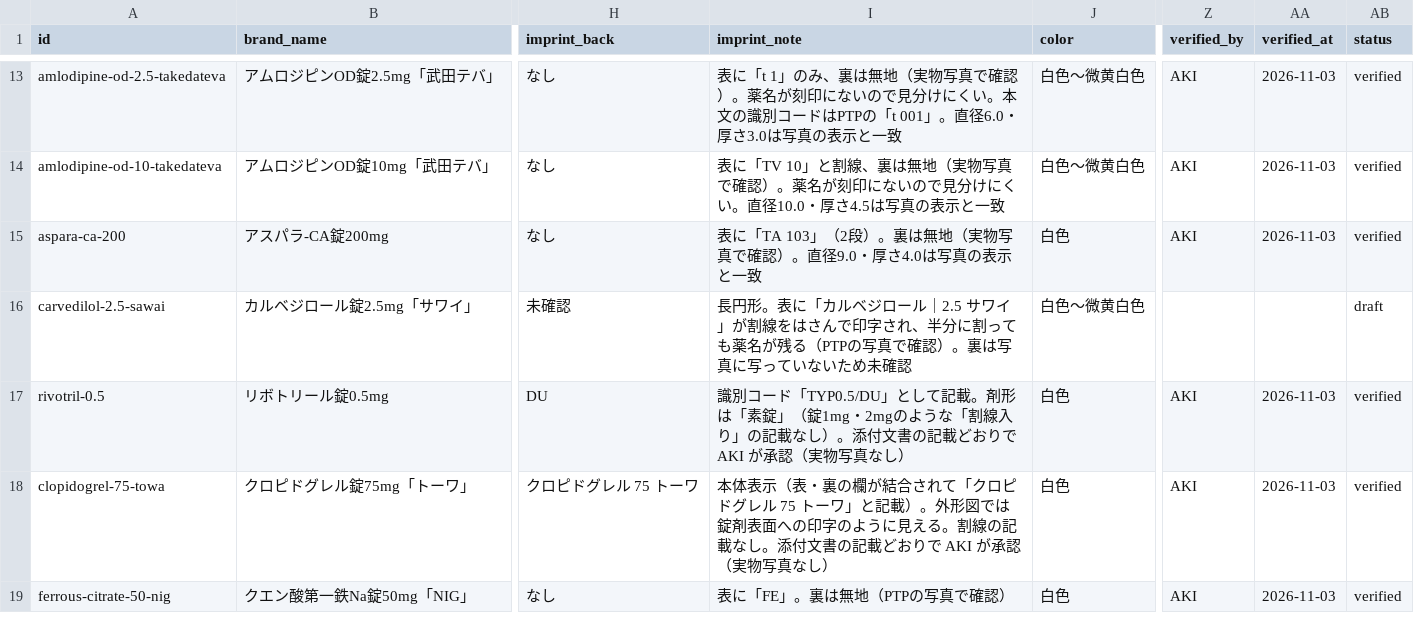
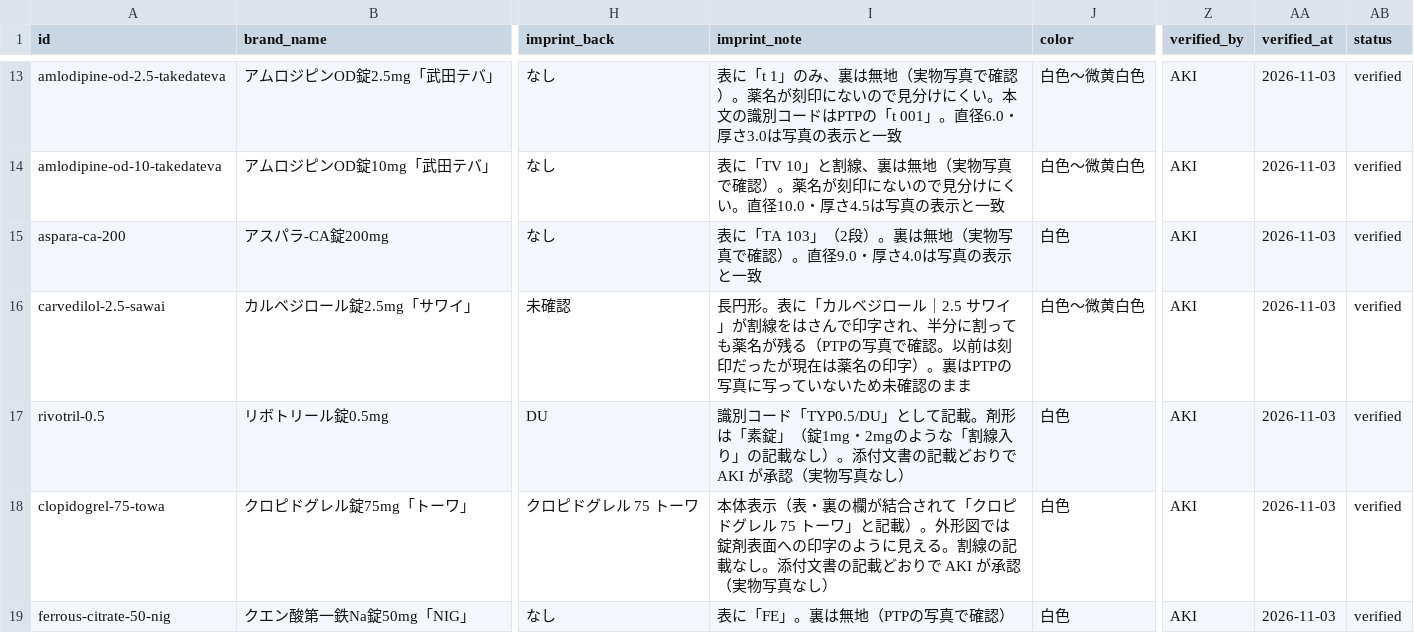
Before and after one commit to aki-pharm/ippouka-audit-assist, a CSV file: data/master.csv, drawn as a sheet; only a part is shown, gaps mark what is left out; the diff names each change by its address in the sheet, - before the commit and + after, or states it on an @@ line.

```diff
--- a/data/master.csv
+++ b/data/master.csv
-I16 (imprint_note): …真で確認）。裏は写真に写っていないため未確認
+I16 (imprint_note): …真で確認。以前は刻印だったが現在は薬名の印字）。裏はPTPの写真に写っていないため未確認のまま
-Z16 (verified_by): (empty)
+Z16 (verified_by): AKI
-AA16 (verified_at): (empty)
+AA16 (verified_at): 2026-11-03
-AB16 (status): draft
+AB16 (status): verified
```
Also changed, not shown: 1 other file.
